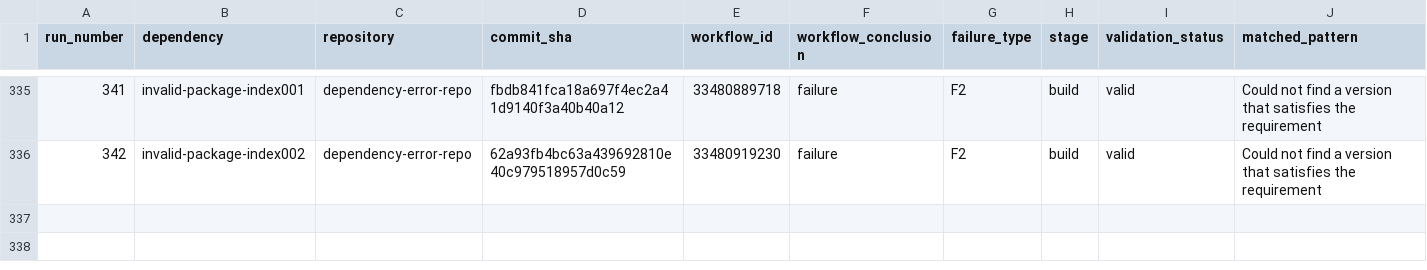
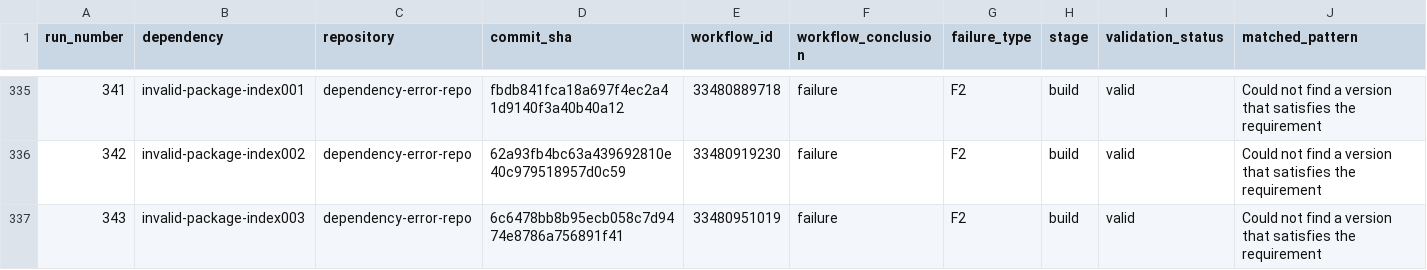
Before and after one commit to DhruvHegde/dependency-error-repo, a CSV file: labels.csv, drawn as a sheet; only a part is shown, gaps mark what is left out; rows hold the shown columns only; the diff names each change by its address in the sheet, - before the commit and + after, or states it on an @@ line.

Commit message:
Dependency Error Run 344

```diff
--- a/labels.csv
+++ b/labels.csv
+row 337: 343 | invalid-package-index003 | dependency-error-repo | 6c6478bb8b95ecb058c7d9474e8786a756891f41 | 33480951019 | failure | F2 | build | valid | Could not find a version that satisfies the requirement
```
Also changed, not shown: 2 other files.
